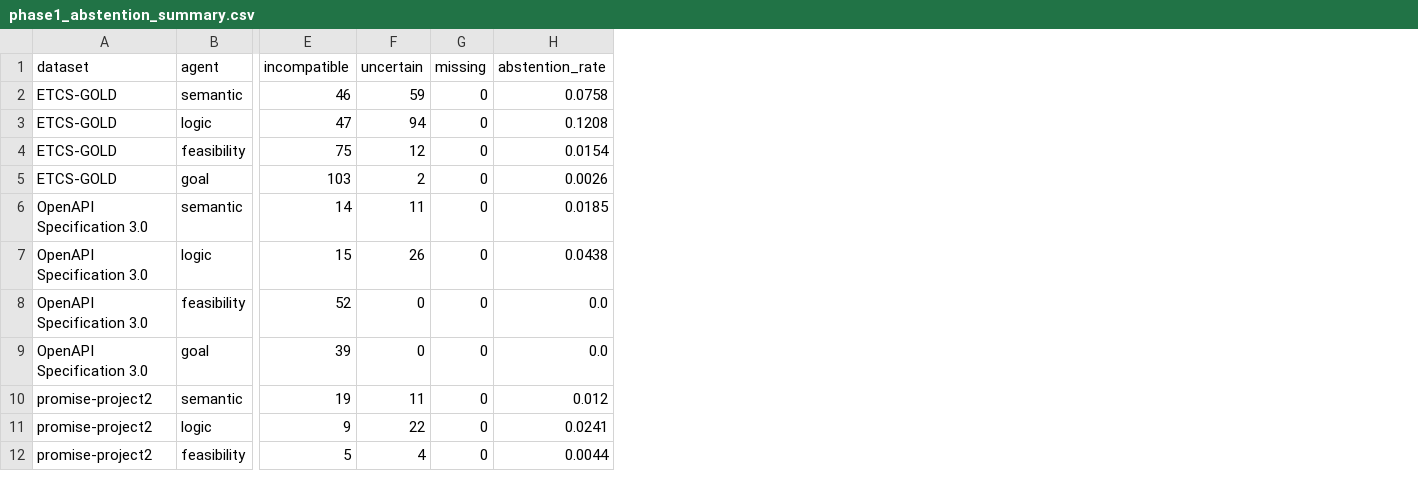
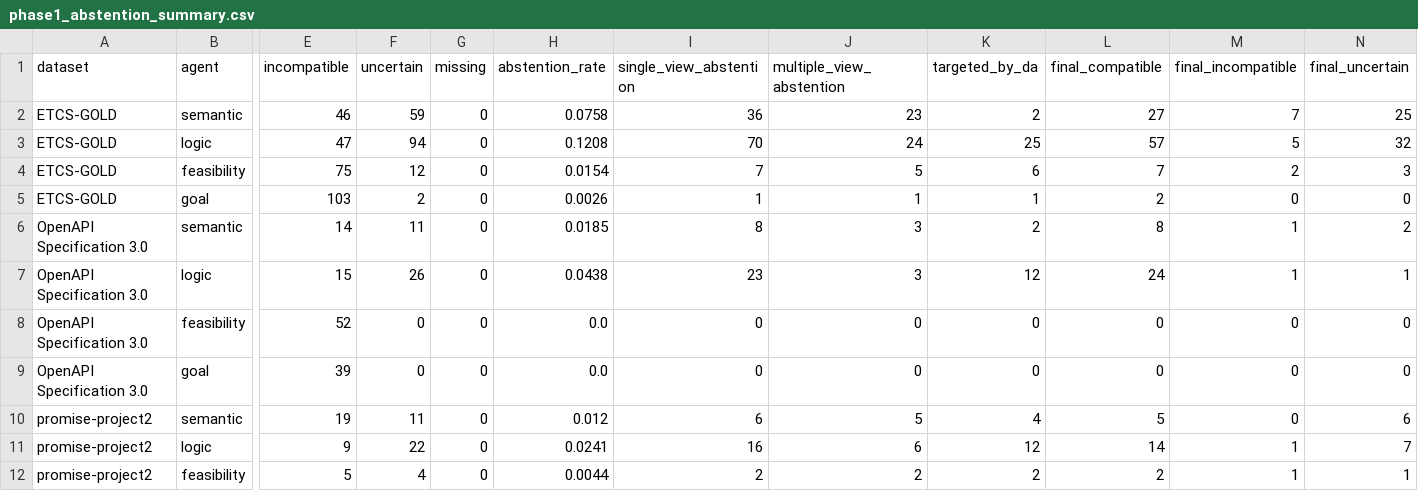
Before and after one commit to a0707komi-tech/four-view-requirement-conflict-detection, a CSV file: results/summary/phase1_abstention_summary.csv, drawn as a sheet; only a part is shown, gaps mark what is left out; the diff names each change by its address in the sheet, - before the commit and + after, or states it on an @@ line.

```diff
--- a/results/summary/phase1_abstention_summary.csv
+++ b/results/summary/phase1_abstention_summary.csv
+column I (single_view_abstention), rows 2-12: 36 | 70 | 7 | 1 | 8 | 23 | 0 | 0 | 6 | 16 | 2
+column J (multiple_view_abstention), rows 2-12: 23 | 24 | 5 | 1 | 3 | 3 | 0 | 0 | 5 | 6 | 2
+column K (targeted_by_da), rows 2-12: 2 | 25 | 6 | 1 | 2 | 12 | 0 | 0 | 4 | 12 | 2
+column L (final_compatible), rows 2-12: 27 | 57 | 7 | 2 | 8 | 24 | 0 | 0 | 5 | 14 | 2
+column M (final_incompatible), rows 2-12: 7 | 5 | 2 | 0 | 1 | 1 | 0 | 0 | 0 | 1 | 1
+column N (final_uncertain), rows 2-12: 25 | 32 | 3 | 0 | 2 | 1 | 0 | 0 | 6 | 7 | 1
```
Also changed, not shown: results/summary/uncertainty_summary.csv, 28 other files.
